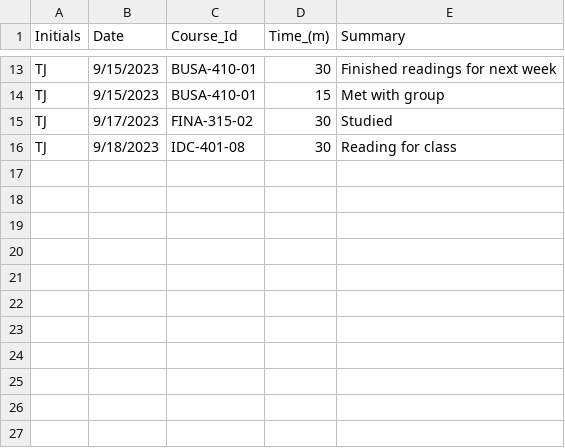
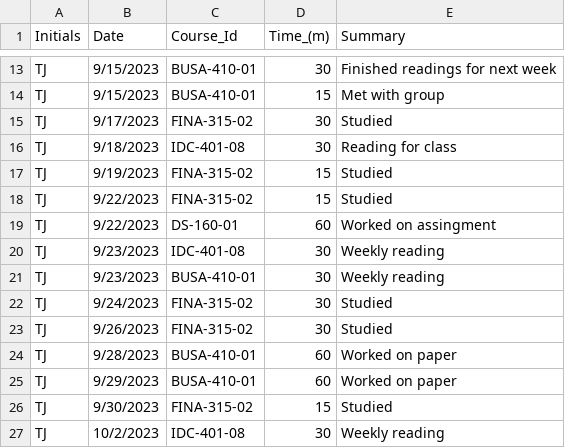
Before and after one commit to typjohnson/TJ_Timesheet_Project, a CSV file: TJ_Timesheet_Project.csv, drawn as a sheet; only a part is shown, gaps mark what is left out; the diff names each change by its address in the sheet, - before the commit and + after, or states it on an @@ line.

Commit message:
Add files via upload

```diff
--- a/TJ_Timesheet_Project.csv
+++ b/TJ_Timesheet_Project.csv
+row 17: TJ | 9/19/2023 | FINA-315-02 | 15 | Studied
+row 18: TJ | 9/22/2023 | FINA-315-02 | 15 | Studied
+row 19: TJ | 9/22/2023 | DS-160-01 | 60 | Worked on assingment
+row 20: TJ | 9/23/2023 | IDC-401-08 | 30 | Weekly reading
+row 21: TJ | 9/23/2023 | BUSA-410-01 | 30 | Weekly reading
+row 22: TJ | 9/24/2023 | FINA-315-02 | 30 | Studied
+row 23: TJ | 9/26/2023 | FINA-315-02 | 30 | Studied
+row 24: TJ | 9/28/2023 | BUSA-410-01 | 60 | Worked on paper
+row 25: TJ | 9/29/2023 | BUSA-410-01 | 60 | Worked on paper
+row 26: TJ | 9/30/2023 | FINA-315-02 | 15 | Studied
+row 27: TJ | 10/2/2023 | IDC-401-08 | 30 | Weekly reading
```
